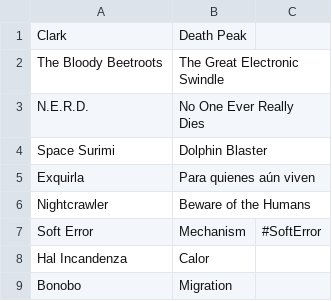
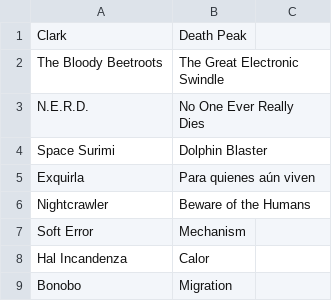
Before and after one commit to Gorzas/spotify-albums, a CSV file: src/config/albums_example.csv, drawn as a sheet; only a part is shown.

Commit message:
Fix example CSV

```diff
--- a/src/config/albums_example.csv
+++ b/src/config/albums_example.csv
@@ -6,3 +6,3 @@ Exquirla,Para quienes aún viven
 Nightcrawler,Beware of the Humans
-Soft Error,Mechanism,#SoftError
+Soft Error,Mechanism
 Hal Incandenza,Calor
```
